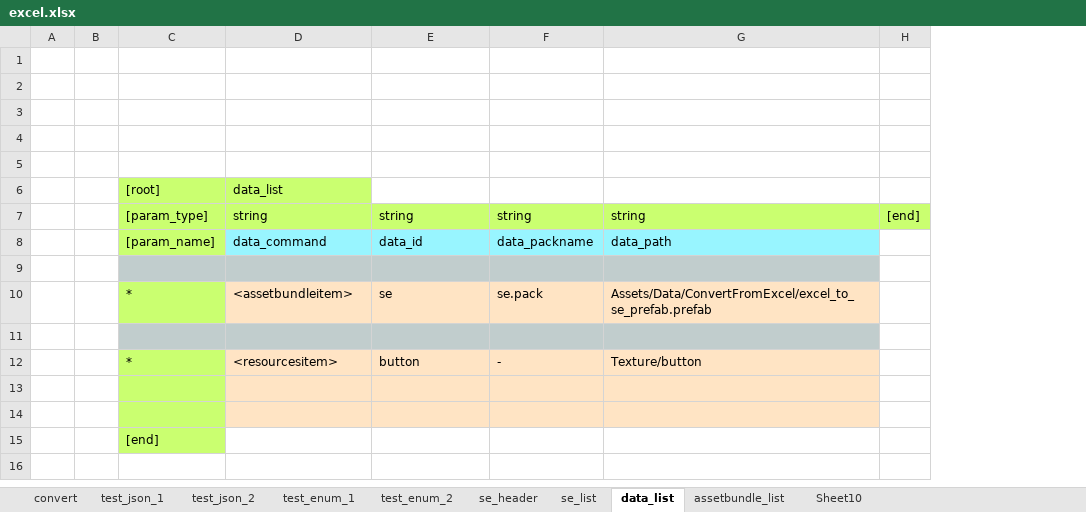
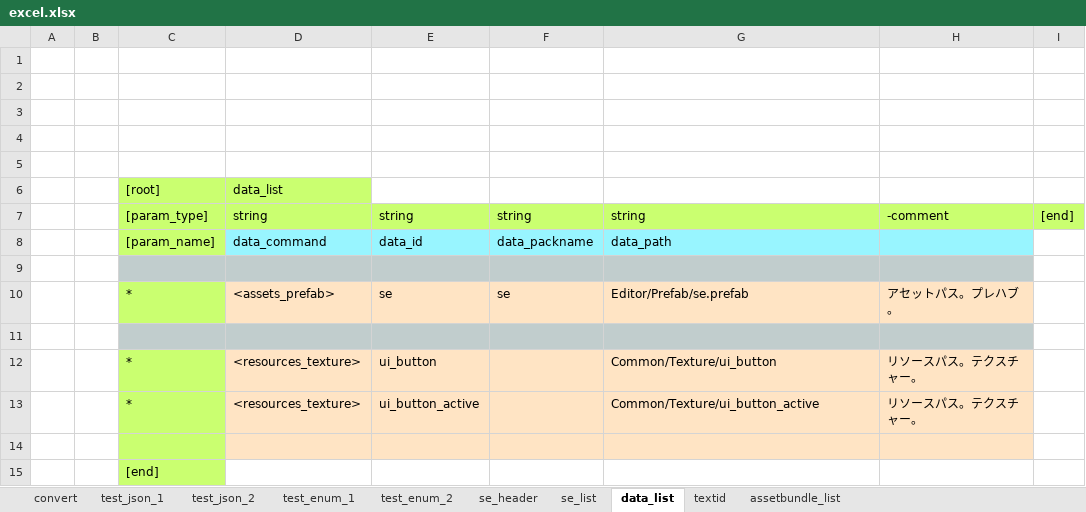
Before and after one commit to bluebackblue/fee_project, an Excel workbook: unity_2018_3/Assets/Editor/Excel/excel.xlsx, sheet data_list, drawn as a sheet; values as stored, in another font and other column widths than the file's, no borders; removed rows and columns are numbered as before the commit, all else as after; the diff names each change by its address in the sheet, - before the commit and + after, or states it on an @@ line.

```diff
--- a/unity_2018_3/Assets/Editor/Excel/excel.xlsx (sheet data_list)
+++ b/unity_2018_3/Assets/Editor/Excel/excel.xlsx (sheet data_list)
-sheet tab: Sheet10
+sheet tab: textid
+column H, rows 7-12: -comment |  |  | アセットパス。プレハブ。 |  | リソースパス。テクスチャー。
-D10: <assetbundleitem>
+D10: <assets_prefab>
-F10: se.pack
+F10: se
-G10: Assets/Data/ConvertFromExcel/excel_to_se_prefab.prefab
+G10: Editor/Prefab/se.prefab
-row 12:  |  | * | <resourcesitem> | button | - | Texture/button
-row 12: (empty)
+row 12:  |  | * | <resources_texture> | ui_button |  | Common/Texture/ui_button | リソースパス。テクスチャー。
+row 13:  |  | * | <resources_texture> | ui_button_active |  | Common/Texture/ui_button_active | リソースパス。テクスチャー。
```
Also changed, not shown: sheet convert, sheet assetbundle_list, 19 other files.
